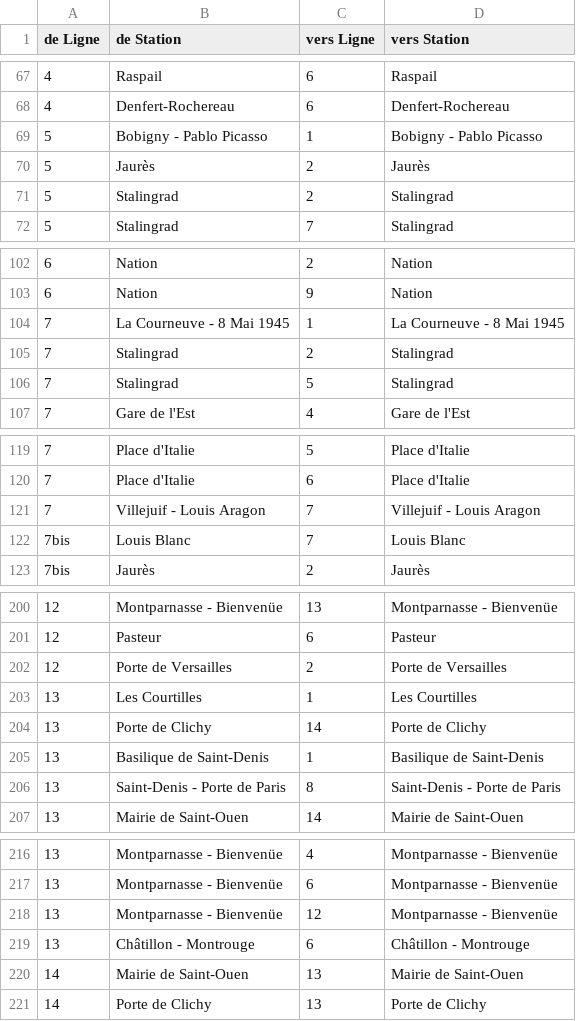
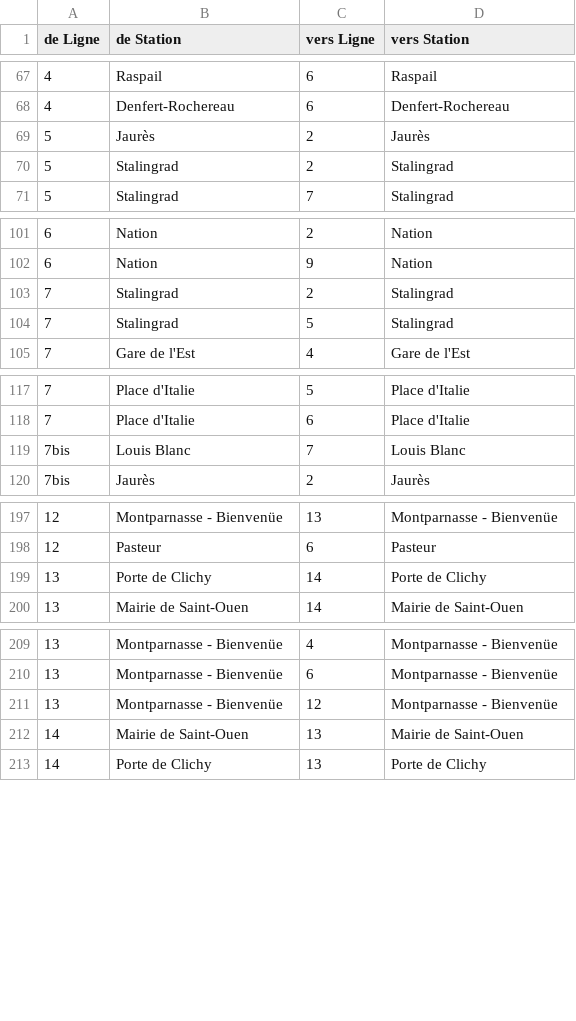
Before and after one commit to SerranoAdrian/FlowForecasting, a CSV file: plan du métro corrigé.csv, drawn as a sheet; only a part is shown, gaps mark what is left out; the diff covers the shown part only.

Commit message:
change plan station

```diff
--- a/plan du métro corrigé.csv
+++ b/plan du métro corrigé.csv
@@ -68,3 +68,2 @@ de Ligne,de Station,vers Ligne,vers Station
 4,Denfert-Rochereau,6,Denfert-Rochereau
-5,Bobigny - Pablo Picasso, 1,Bobigny - Pablo Picasso
 5,Jaurès,2,Jaurès
@@ -103,3 +102,2 @@ de Ligne,de Station,vers Ligne,vers Station
 6,Nation,9,Nation
-7,La Courneuve - 8 Mai 1945, 1,La Courneuve - 8 Mai 1945
 7,Stalingrad,2,Stalingrad
@@ -120,3 +118,2 @@ de Ligne,de Station,vers Ligne,vers Station
 7,Place d'Italie,6,Place d'Italie
-7,Villejuif - Louis Aragon, 7,Villejuif - Louis Aragon
 7bis,Louis Blanc,7,Louis Blanc
@@ -201,7 +198,3 @@ de Ligne,de Station,vers Ligne,vers Station
 12,Pasteur,6,Pasteur
-12,Porte de Versailles, 2,Porte de Versailles
-13,Les Courtilles, 1,Les Courtilles
 13,Porte de Clichy,14,Porte de Clichy
-13,Basilique de Saint-Denis, 1,Basilique de Saint-Denis
-13,Saint-Denis - Porte de Paris, 8,Saint-Denis - Porte de Paris
 13,Mairie de Saint-Ouen,14,Mairie de Saint-Ouen
@@ -218,3 +211,2 @@ de Ligne,de Station,vers Ligne,vers Station
 13,Montparnasse - Bienvenüe,12,Montparnasse - Bienvenüe
-13,Châtillon - Montrouge, 6,Châtillon - Montrouge
 14,Mairie de Saint-Ouen,13,Mairie de Saint-Ouen
```
Also changed, not shown: 5 removed rows elsewhere in this file.
